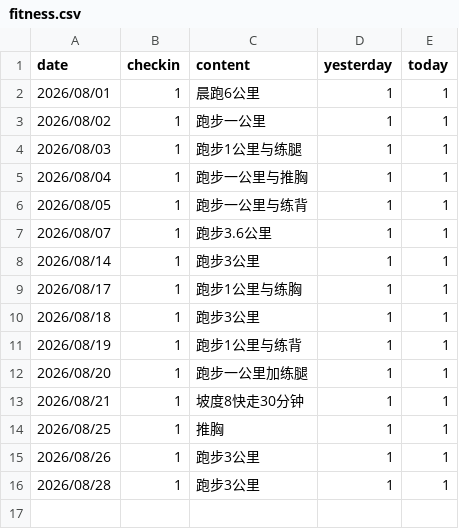
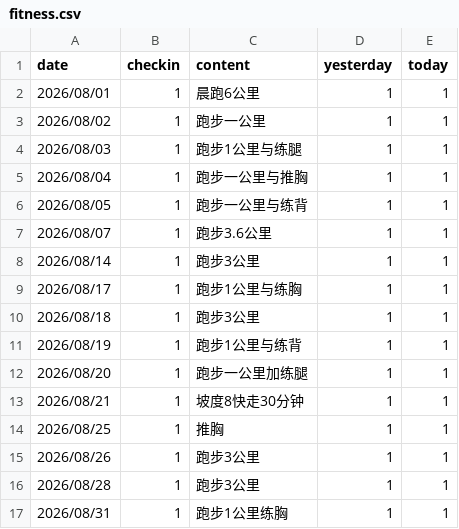
Before and after one commit to codeswolves/reTerminalE1002, a CSV file: data/fitness.csv, drawn as a sheet.

```diff
--- a/data/fitness.csv
+++ b/data/fitness.csv
@@ -16 +16,2 @@ date,checkin,content,yesterday,today
 2026/08/28,1,跑步3公里,1,1
+2026/08/31,1,跑步1公里练胸,1,1
```
Also changed, not shown: 4 other files.
